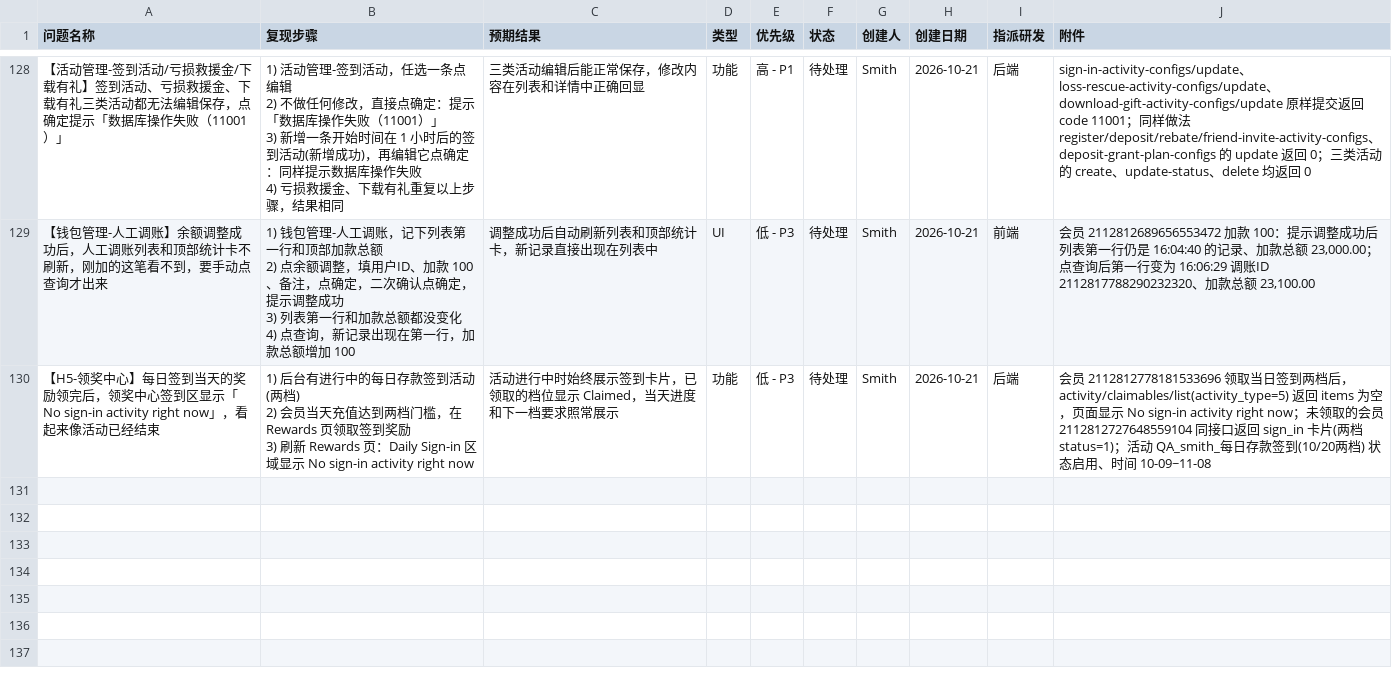
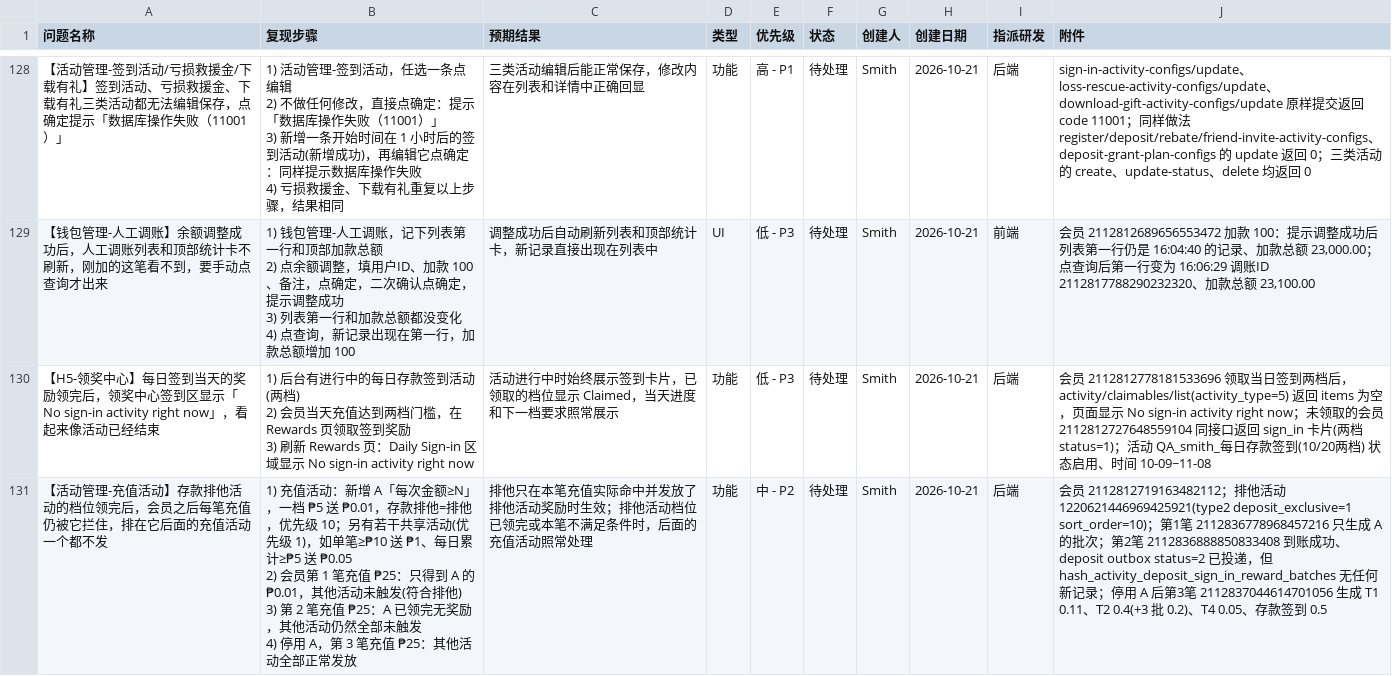
Before and after one commit to smith12138/html-pages, a CSV file: docs/PH02/PH02_全面测试_BUG提单_20260921.csv, drawn as a sheet; only a part is shown, gaps mark what is left out.

```diff
--- a/docs/PH02/PH02_全面测试_BUG提单_20260921.csv
+++ b/docs/PH02/PH02_全面测试_BUG提单_20260921.csv
@@ -346 +346,5 @@
 3) 刷新 Rewards 页：Daily Sign-in 区域显示 No sign-in activity right now",活动进行中时始终展示签到卡片，已领取的档位显示 Claimed，当天进度和下一档要求照常展示,功能,低 - P3,待处理,Smith,2026-10-21,后端,会员 2112812778181533696 领取当日签到两档后，activity/claimables/list(activity_type=5) 返回 items 为空，页面显示 No sign-in activity right now；未领取的会员 2112812727648559104 同接口返回 sign_in 卡片(两档 status=1)；活动 QA_smith_每日存款签到(10/20两档) 状态启用、时间 10-09~11-08
+【活动管理-充值活动】存款排他活动的档位领完后，会员之后每笔充值仍被它拦住，排在它后面的充值活动一个都不发,"1) 充值活动：新增 A「每次金额≥N」，一档 ₱5 送 ₱0.01，存款排他=排他，优先级 10；另有若干共享活动(优先级 1)，如单笔≥₱10 送 ₱1、每日累计≥₱5 送 ₱0.05
+2) 会员第 1 笔充值 ₱25：只得到 A 的 ₱0.01，其他活动未触发(符合排他)
+3) 第 2 笔充值 ₱25：A 已领完无奖励，其他活动仍然全部未触发
+4) 停用 A，第 3 笔充值 ₱25：其他活动全部正常发放",排他只在本笔充值实际命中并发放了排他活动奖励时生效；排他活动档位已领完或本笔不满足条件时，后面的充值活动照常处理,功能,中 - P2,待处理,Smith,2026-10-21,后端,会员 2112812719163482112；排他活动 1220621446969425921(type2 deposit_exclusive=1 sort_order=10)；第1笔 2112836778968457216 只生成 A 的批次；第2笔 2112836888850833408 到账成功、deposit outbox status=2 已投递，但 hash_activity_deposit_sign_in_reward_batches 无任何新记录；停用 A 后第3笔 2112837044614701056 生成 T1 0.11、T2 0.4(+3 批 0.2)、T4 0.05、存款签到 0.5
```
Also changed, not shown: 1 other file.
